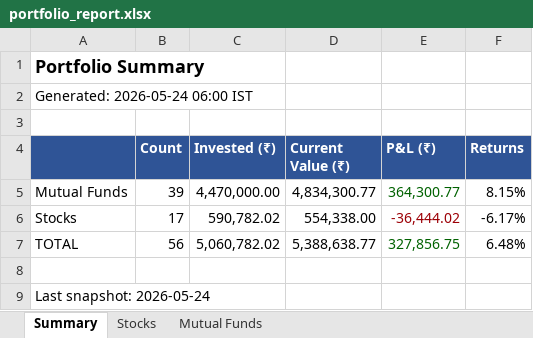
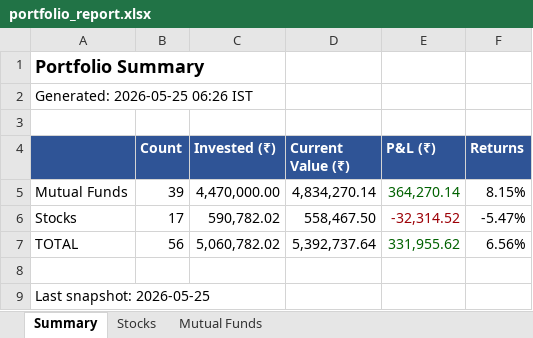
Before and after one commit to greenteamz/track_fin, an Excel workbook: portfolio_report.xlsx, sheet Summary, drawn as a sheet; values as stored, in another font and other column widths than the file's, no borders; the diff names each change by its address in the sheet, - before the commit and + after, or states it on an @@ line.

```diff
--- a/portfolio_report.xlsx (sheet Summary)
+++ b/portfolio_report.xlsx (sheet Summary)
-A2: Generated: 2026-05-24 06:00 IST
+A2: Generated: 2026-05-25 06:26 IST
-D5 (Current Value (₹)): 4,834,300.77
+D5 (Current Value (₹)): 4,834,270.14
-E5 (P&L (₹)): 364,300.77
+E5 (P&L (₹)): 364,270.14
-D6 (Current Value (₹)): 554,338.00
+D6 (Current Value (₹)): 558,467.50
-E6 (P&L (₹)): -36,444.02
+E6 (P&L (₹)): -32,314.52
-F6 (Returns): -6.17%
+F6 (Returns): -5.47%
-D7 (Current Value (₹)): 5,388,638.77
+D7 (Current Value (₹)): 5,392,737.64
-E7 (P&L (₹)): 327,856.75
+E7 (P&L (₹)): 331,955.62
-F7 (Returns): 6.48%
+F7 (Returns): 6.56%
-A9: Last snapshot: 2026-05-24
+A9: Last snapshot: 2026-05-25
```
Also changed, not shown: sheet Stocks, sheet Mutual Funds.
